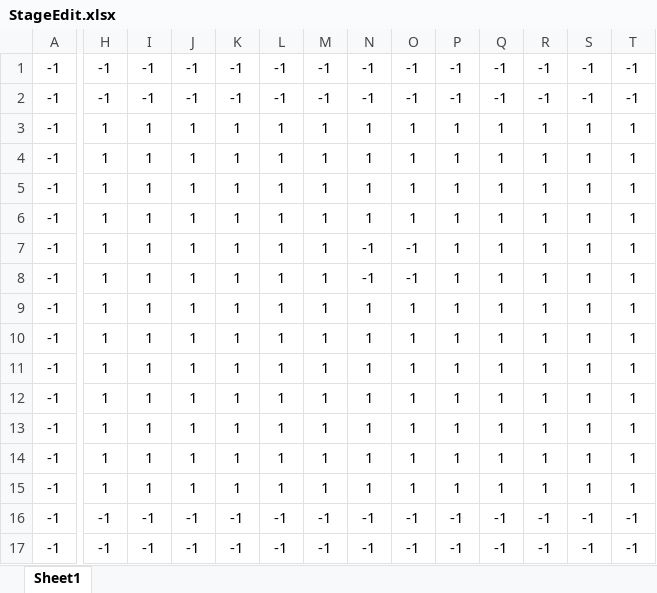
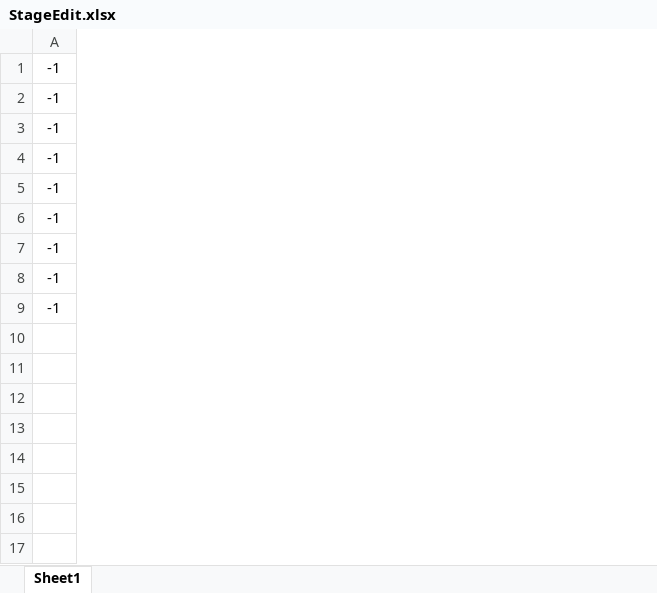
Before and after one commit to asobase0504/Dominion, an Excel workbook: data/StageEdit.xlsx, sheet Sheet1, drawn as a sheet; only a part is shown, gaps mark what is left out; values as stored, in another font and other column widths than the file's, no borders; conditional formats not drawn; rows hold the shown columns only; the diff covers the shown part only; the diff names each change by its address in the sheet, - before the commit and + after, or states it on an @@ line.

```diff
--- a/data/StageEdit.xlsx (sheet Sheet1)
+++ b/data/StageEdit.xlsx (sheet Sheet1)
-column H, rows 1-7: -1 | -1 | 1 | 1 | 1 | 1 | 1; rows 16-17: -1 | -1
-column I, rows 1-7: -1 | -1 | 1 | 1 | 1 | 1 | 1; rows 16-17: -1 | -1
-column J, rows 1-7: -1 | -1 | 1 | 1 | 1 | 1 | 1; rows 16-17: -1 | -1
-column K, rows 1-7: -1 | -1 | 1 | 1 | 1 | 1 | 1; rows 16-17: -1 | -1
-column L, rows 1-7: -1 | -1 | 1 | 1 | 1 | 1 | 1; rows 16-17: -1 | -1
-column M, rows 1-7: -1 | -1 | 1 | 1 | 1 | 1 | 1; rows 16-17: -1 | -1
-column N, rows 1-7: -1 | -1 | 1 | 1 | 1 | 1 | -1; rows 16-17: -1 | -1
-column O, rows 1-7: -1 | -1 | 1 | 1 | 1 | 1 | -1; rows 16-17: -1 | -1
-column P, rows 1-7: -1 | -1 | 1 | 1 | 1 | 1 | 1; rows 16-17: -1 | -1
-column Q, rows 1-7: -1 | -1 | 1 | 1 | 1 | 1 | 1; rows 16-17: -1 | -1
-column R, rows 1-7: -1 | -1 | 1 | 1 | 1 | 1 | 1; rows 16-17: -1 | -1
-column S, rows 1-7: -1 | -1 | 1 | 1 | 1 | 1 | 1; rows 16-17: -1 | -1
-column T, rows 1-7: -1 | -1 | 1 | 1 | 1 | 1 | 1; rows 16-17: -1 | -1
-row 8: -1 | 1 | 1 | 1 | 1 | 1 | 1 | -1 | -1 | 1 | 1 | 1 | 1 | 1
-row 9: -1 | 1 | 1 | 1 | 1 | 1 | 1 | 1 | 1 | 1 | 1 | 1 | 1 | 1
-row 10: -1 | 1 | 1 | 1 | 1 | 1 | 1 | 1 | 1 | 1 | 1 | 1 | 1 | 1
-row 11: -1 | 1 | 1 | 1 | 1 | 1 | 1 | 1 | 1 | 1 | 1 | 1 | 1 | 1
-row 12: -1 | 1 | 1 | 1 | 1 | 1 | 1 | 1 | 1 | 1 | 1 | 1 | 1 | 1
-row 13: -1 | 1 | 1 | 1 | 1 | 1 | 1 | 1 | 1 | 1 | 1 | 1 | 1 | 1
-row 14: -1 | 1 | 1 | 1 | 1 | 1 | 1 | 1 | 1 | 1 | 1 | 1 | 1 | 1
-row 15: -1 | 1 | 1 | 1 | 1 | 1 | 1 | 1 | 1 | 1 | 1 | 1 | 1 | 1
```
Also changed, not shown: 41 removed columns elsewhere in this sheet, 22 other files.
